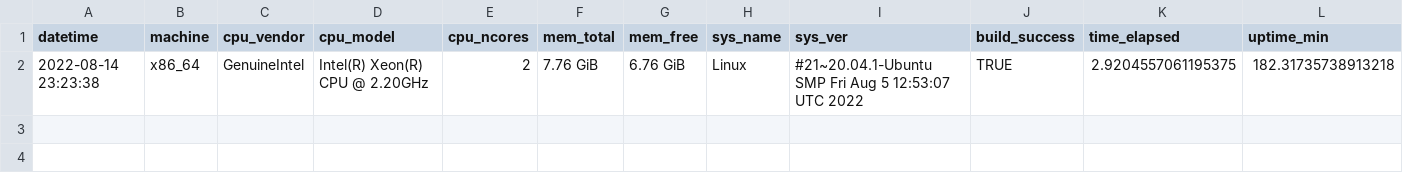
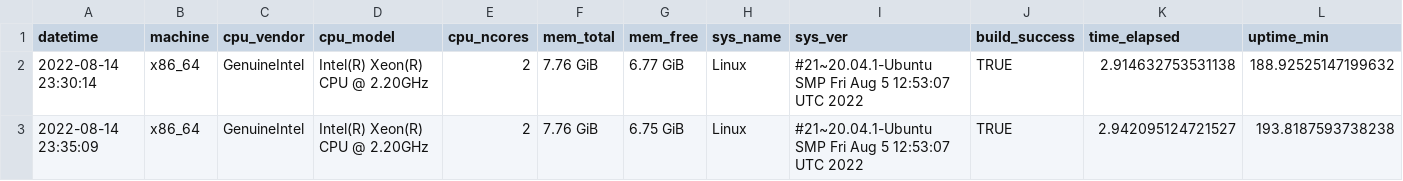
Before and after one commit to geocompx/geocompr, a CSV file: _record_speed.csv, drawn as a sheet.

Commit message:
_record_speed.R -> _build_book?

```diff
--- a/_record_speed.csv
+++ b/_record_speed.csv
@@ -1,2 +1,3 @@
 datetime,machine,cpu_vendor,cpu_model,cpu_ncores,mem_total,mem_free,sys_name,sys_ver,build_success,time_elapsed,uptime_min
-2022-08-14 23:23:38,x86_64,GenuineIntel,Intel(R) Xeon(R) CPU @ 2.20GHz,2,7.76 GiB,6.76 GiB,Linux,#21~20.04.1-Ubuntu SMP Fri Aug 5 12:53:07 UTC 2022,TRUE,2.9204557061195375,182.31735738913218
+2022-08-14 23:30:14,x86_64,GenuineIntel,Intel(R) Xeon(R) CPU @ 2.20GHz,2,7.76 GiB,6.77 GiB,Linux,#21~20.04.1-Ubuntu SMP Fri Aug 5 12:53:07 UTC 2022,TRUE,2.914632753531138,188.92525147199632
+2022-08-14 23:35:09,x86_64,GenuineIntel,Intel(R) Xeon(R) CPU @ 2.20GHz,2,7.76 GiB,6.75 GiB,Linux,#21~20.04.1-Ubuntu SMP Fri Aug 5 12:53:07 UTC 2022,TRUE,2.942095124721527,193.8187593738238
```
Also changed, not shown: 1 other file.
